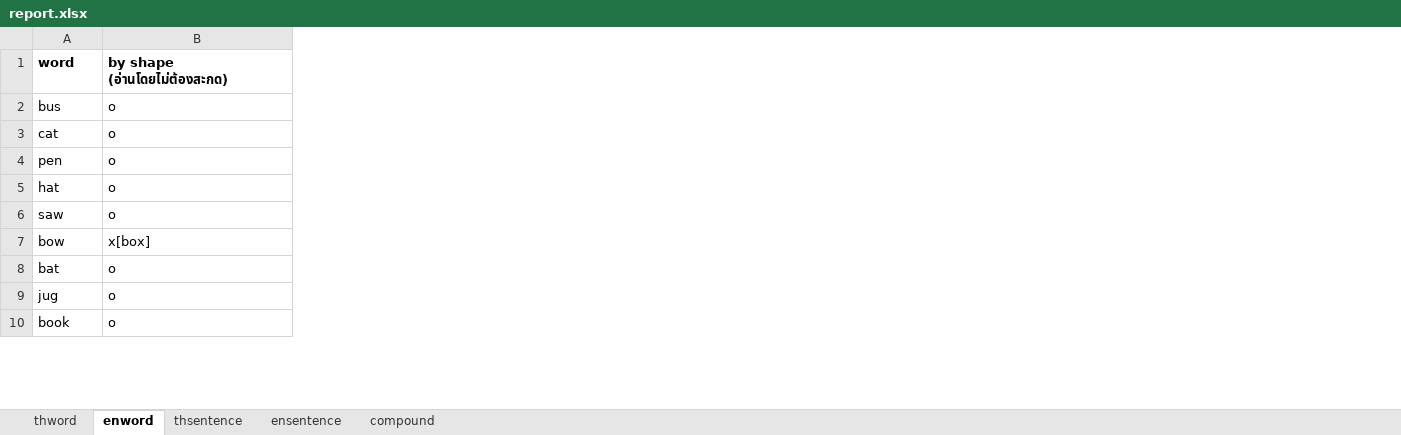
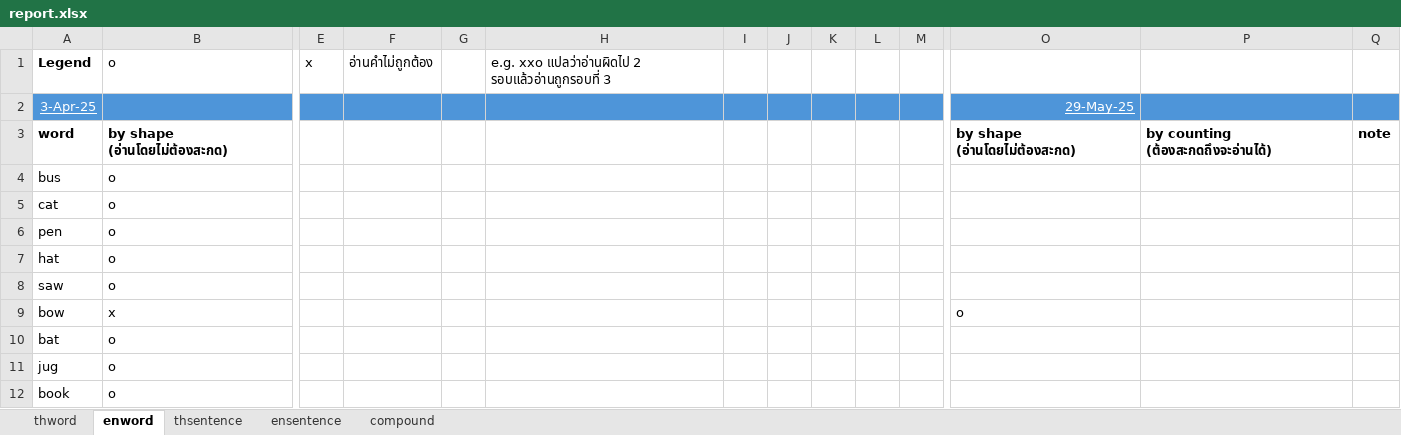
Before and after one commit to Plausma/Dyslexia, an Excel workbook: report.xlsx, sheet enword, drawn as a sheet; only a part is shown, gaps mark what is left out; values as stored, in another font and other column widths than the file's, no borders; addresses are those after the commit; rows hold the shown columns only; the diff covers the shown part only; the diff names each change by its address in the sheet, - before the commit and + after, or states it on an @@ line.

```diff
--- a/report.xlsx (sheet enword)
+++ b/report.xlsx (sheet enword)
+column E, empty
+column F, empty
+column G, empty
+column H, empty
+column I, empty
+column J, empty
+column K, empty
+column L, empty
+column M, empty
+column O, rows 3-9: by shape (อ่านโดยไม่ต้องสะกด) |  |  |  |  |  | o
+column P, row 3: by counting (ต้องสะกดถึงจะอ่านได้)
+column Q, row 3: note
+row 1: Legend | o | x | อ่านคำไม่ถูกต้อง |  | e.g. xxo แปลว่าอ่านผิดไป 2 รอบแล้วอ่านถูกรอบที่ 3
+row 2: 3-Apr-25 |  |  |  |  |  |  |  |  |  |  | 29-May-25
-B9: x[box]
+B9: x
```
Also changed, not shown: 1 added column elsewhere in this sheet, sheet ensentence, sheet thword, sheet thsentence, formulas that keep their value, 28 other files.
